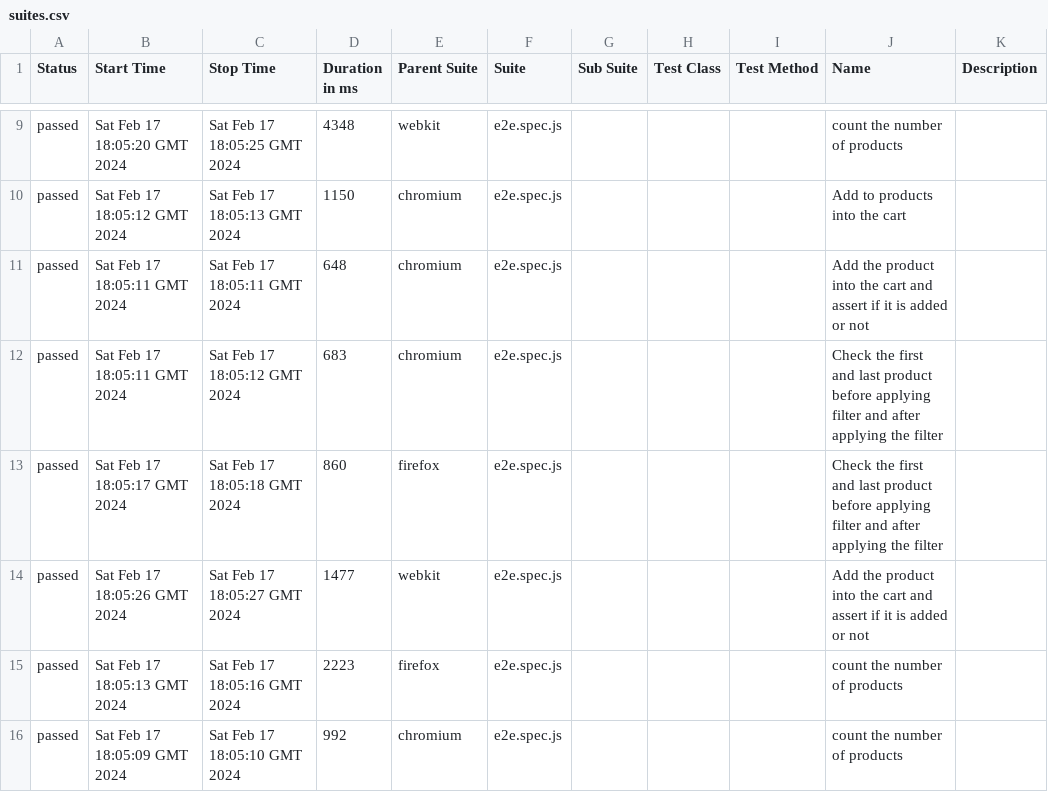
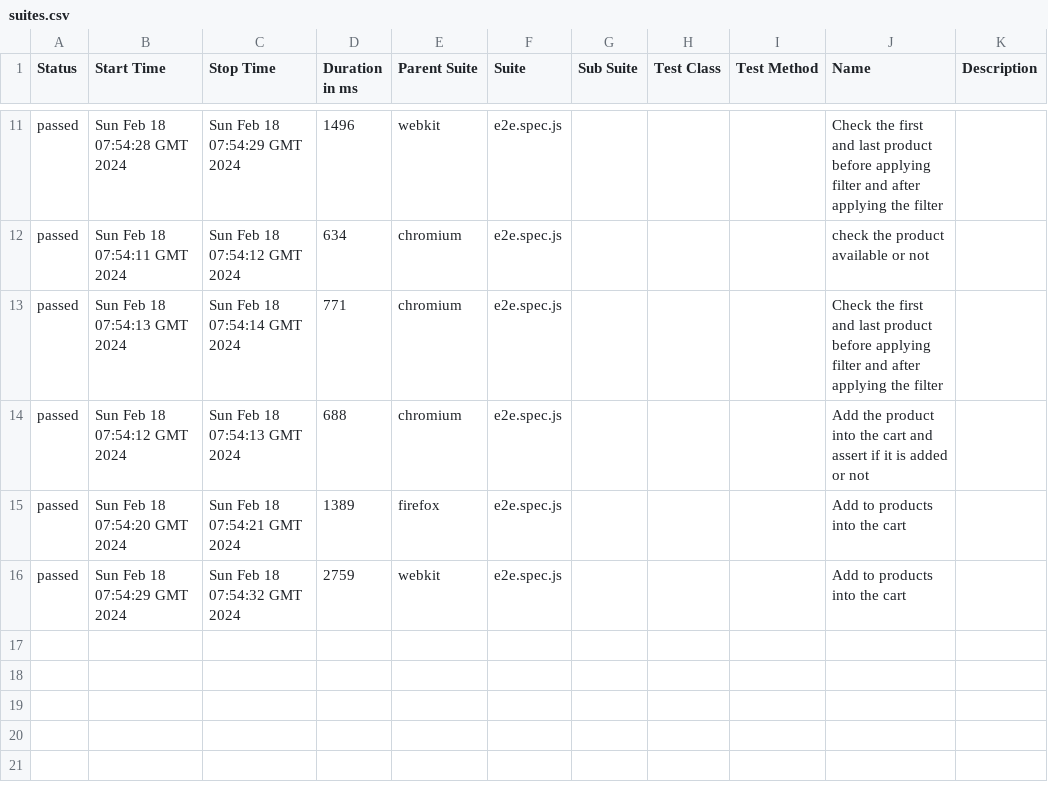
Before and after one commit to niyazhashmi1105/playwrightjse2e, a CSV file: 7/data/suites.csv, drawn as a sheet; only a part is shown, gaps mark what is left out; the diff covers the shown part only.

```diff
--- a/7/data/suites.csv
+++ b/7/data/suites.csv
@@ -9,8 +11,6 @@
-"passed","Sat Feb 17 18:05:20 GMT 2024","Sat Feb 17 18:05:25 GMT 2024","4348","webkit","e2e.spec.js","","","","count the number of products",""
-"passed","Sat Feb 17 18:05:12 GMT 2024","Sat Feb 17 18:05:13 GMT 2024","1150","chromium","e2e.spec.js","","","","Add to products into the cart",""
-"passed","Sat Feb 17 18:05:11 GMT 2024","Sat Feb 17 18:05:11 GMT 2024","648","chromium","e2e.spec.js","","","","Add the product into the cart and assert if it is added or not",""
-"passed","Sat Feb 17 18:05:11 GMT 2024","Sat Feb 17 18:05:12 GMT 2024","683","chromium","e2e.spec.js","","","","Check the first and last product before applying filter and after applying the filter",""
-"passed","Sat Feb 17 18:05:17 GMT 2024","Sat Feb 17 18:05:18 GMT 2024","860","firefox","e2e.spec.js","","","","Check the first and last product before applying filter and after applying the filter",""
-"passed","Sat Feb 17 18:05:26 GMT 2024","Sat Feb 17 18:05:27 GMT 2024","1477","webkit","e2e.spec.js","","","","Add the product into the cart and assert if it is added or not",""
-"passed","Sat Feb 17 18:05:13 GMT 2024","Sat Feb 17 18:05:16 GMT 2024","2223","firefox","e2e.spec.js","","","","count the number of products",""
-"passed","Sat Feb 17 18:05:09 GMT 2024","Sat Feb 17 18:05:10 GMT 2024","992","chromium","e2e.spec.js","","","","count the number of products",""
+"passed","Sun Feb 18 07:54:28 GMT 2024","Sun Feb 18 07:54:29 GMT 2024","1496","webkit","e2e.spec.js","","","","Check the first and last product before applying filter and after applying the filter",""
+"passed","Sun Feb 18 07:54:11 GMT 2024","Sun Feb 18 07:54:12 GMT 2024","634","chromium","e2e.spec.js","","","","check the product available or not",""
+"passed","Sun Feb 18 07:54:13 GMT 2024","Sun Feb 18 07:54:14 GMT 2024","771","chromium","e2e.spec.js","","","","Check the first and last product before applying filter and after applying the filter",""
+"passed","Sun Feb 18 07:54:12 GMT 2024","Sun Feb 18 07:54:13 GMT 2024","688","chromium","e2e.spec.js","","","","Add the product into the cart and assert if it is added or not",""
+"passed","Sun Feb 18 07:54:20 GMT 2024","Sun Feb 18 07:54:21 GMT 2024","1389","firefox","e2e.spec.js","","","","Add to products into the cart",""
+"passed","Sun Feb 18 07:54:29 GMT 2024","Sun Feb 18 07:54:32 GMT 2024","2759","webkit","e2e.spec.js","","","","Add to products into the cart",""
```
Also changed, not shown: 2 added rows and 28 edited cells elsewhere in this file, 55 other files.
